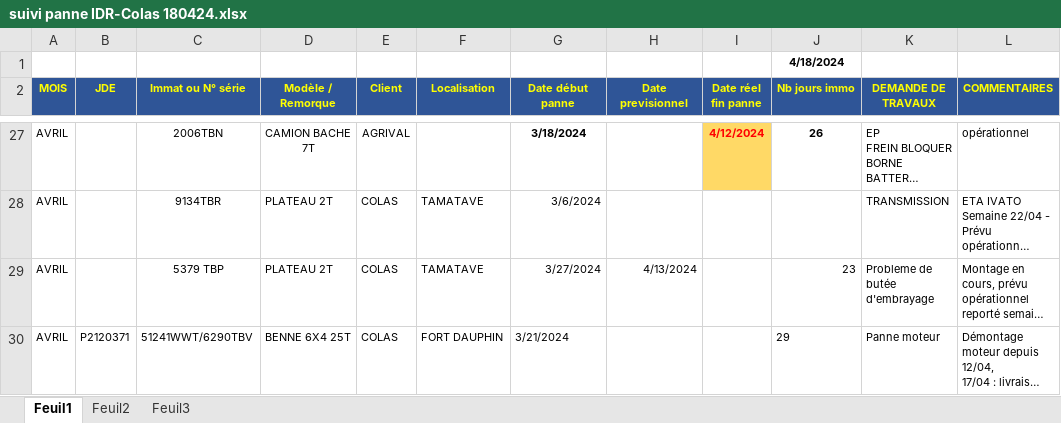
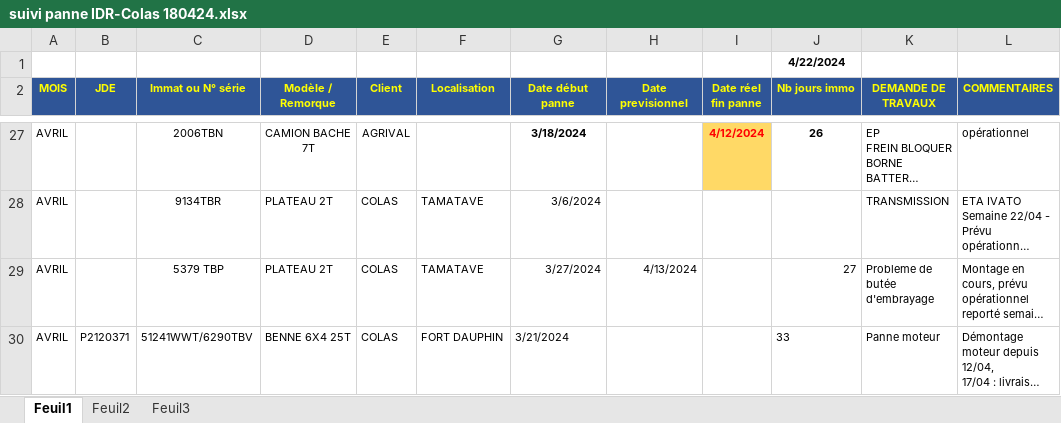
Before and after one commit to Group-ITDevSuccess/Replication-de-Panne-IDR-IDM, an Excel workbook: suivi panne IDR-Colas 180424.xlsx, sheet Feuil1, drawn as a sheet; only a part is shown, gaps mark what is left out; long unchanged cells end in …; values as stored, in another font and other column widths than the file's, no borders; conditional formats not drawn; the diff covers the shown part only; the diff names each change by its address in the sheet, - before the commit and + after, or states it on an @@ line.

```diff
--- a/suivi panne IDR-Colas 180424.xlsx (sheet Feuil1)
+++ b/suivi panne IDR-Colas 180424.xlsx (sheet Feuil1)
-J1 (Nb jours immo): 4/18/2024
+J1 (Nb jours immo): 4/22/2024
-J29 (Nb jours immo): 23
+J29 (Nb jours immo): 27
-J30 (Nb jours immo): 29
+J30 (Nb jours immo): 33
```
Also changed, not shown: 3 hidden or unhidden rows and 18 edited cells elsewhere in this sheet.
